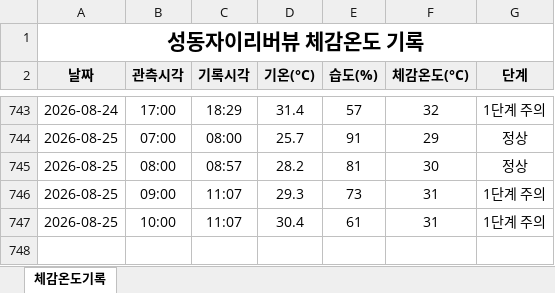
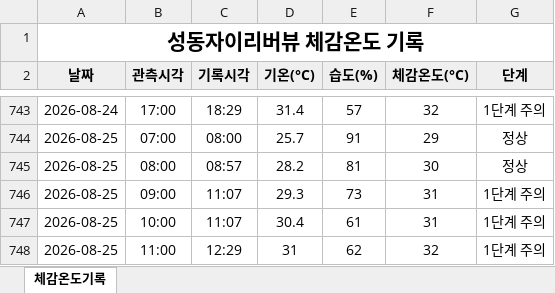
Before and after one commit to dhdh09080/seongdongxi, an Excel workbook: data/체감온도기록_2026.xlsx, sheet 체감온도기록, drawn as a sheet; only a part is shown, gaps mark what is left out; values as stored, in another font and other column widths than the file's, no borders; the diff names each change by its address in the sheet, - before the commit and + after, or states it on an @@ line.

```diff
--- a/data/체감온도기록_2026.xlsx (sheet 체감온도기록)
+++ b/data/체감온도기록_2026.xlsx (sheet 체감온도기록)
+row 748: 2026-08-25 | 11:00 | 12:29 | 31 | 62 | 32 | 1단계 주의
```
